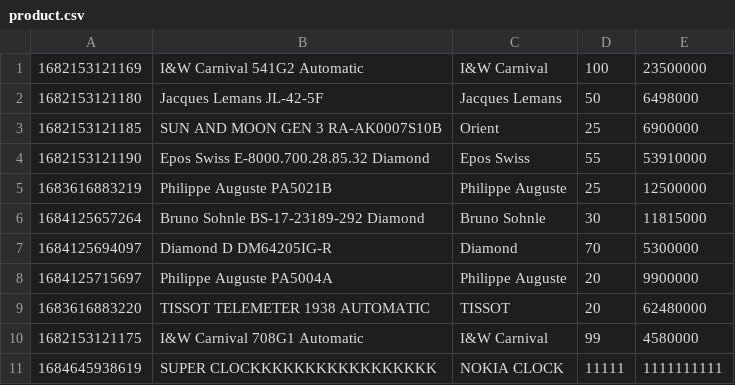
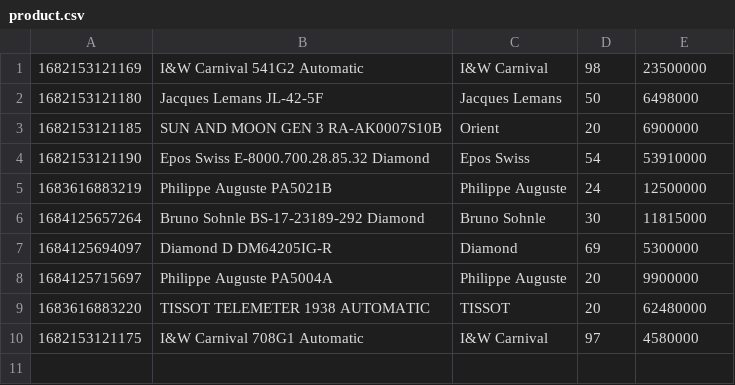
Before and after one commit to caominhanh151098/CaseStudy_ClockShop, a CSV file: data/product.csv, drawn as a sheet.

```diff
--- a/data/product.csv
+++ b/data/product.csv
@@ -1,11 +1,10 @@
-1682153121169,I&W Carnival 541G2 Automatic,I&W Carnival,100,23500000
+1682153121169,I&W Carnival 541G2 Automatic,I&W Carnival,98,23500000
 1682153121180,Jacques Lemans JL-42-5F,Jacques Lemans,50,6498000
-1682153121185,SUN AND MOON GEN 3 RA-AK0007S10B,Orient,25,6900000
-1682153121190,Epos Swiss E-8000.700.28.85.32 Diamond,Epos Swiss,55,53910000
-1683616883219,Philippe Auguste PA5021B,Philippe Auguste,25,12500000
+1682153121185,SUN AND MOON GEN 3 RA-AK0007S10B,Orient,20,6900000
+1682153121190,Epos Swiss E-8000.700.28.85.32 Diamond,Epos Swiss,54,53910000
+1683616883219,Philippe Auguste PA5021B,Philippe Auguste,24,12500000
 1684125657264,Bruno Sohnle BS-17-23189-292 Diamond,Bruno Sohnle,30,11815000
-1684125694097,Diamond D DM64205IG-R,Diamond,70,5300000
+1684125694097,Diamond D DM64205IG-R,Diamond,69,5300000
 1684125715697,Philippe Auguste PA5004A,Philippe Auguste,20,9900000
 1683616883220,TISSOT TELEMETER 1938 AUTOMATIC,TISSOT,20,62480000
-1682153121175,I&W Carnival 708G1 Automatic,I&W Carnival,99,4580000
-1684645938619,SUPER CLOCKKKKKKKKKKKKKKKKK,NOKIA CLOCK,11111,1111111111
+1682153121175,I&W Carnival 708G1 Automatic,I&W Carnival,97,4580000
```
Also changed, not shown: data/cart.csv, data/order.csv, 12 other files.
